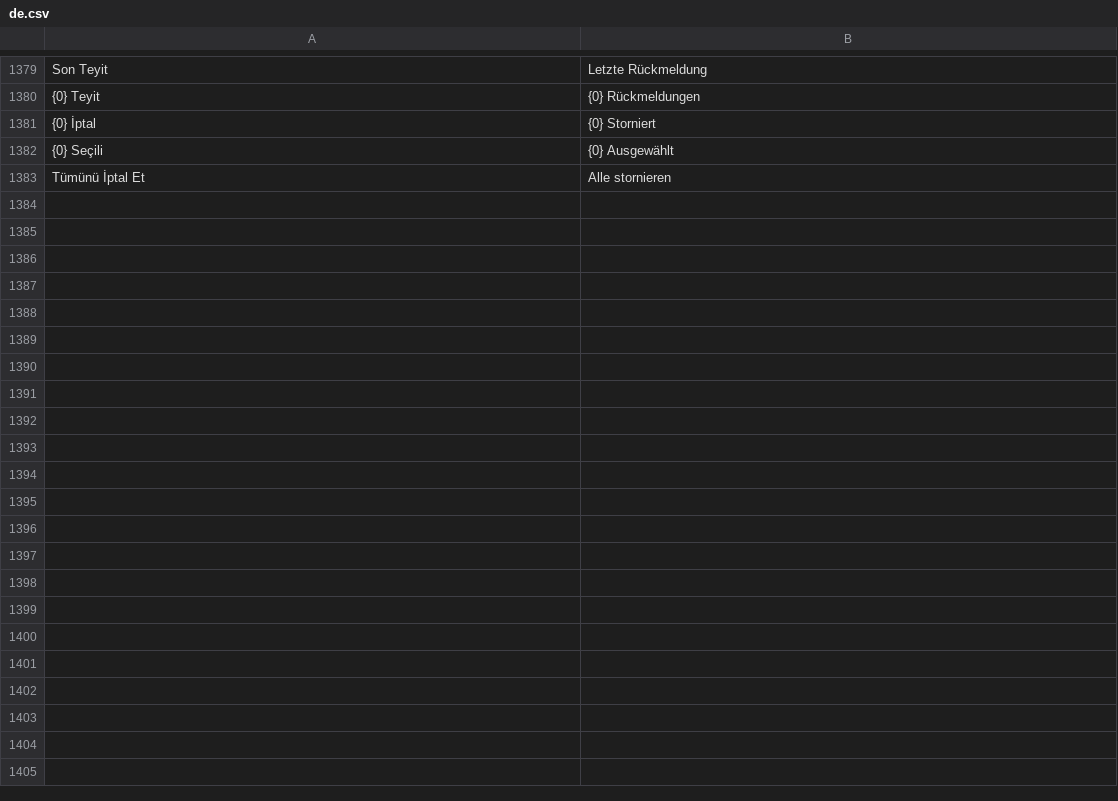
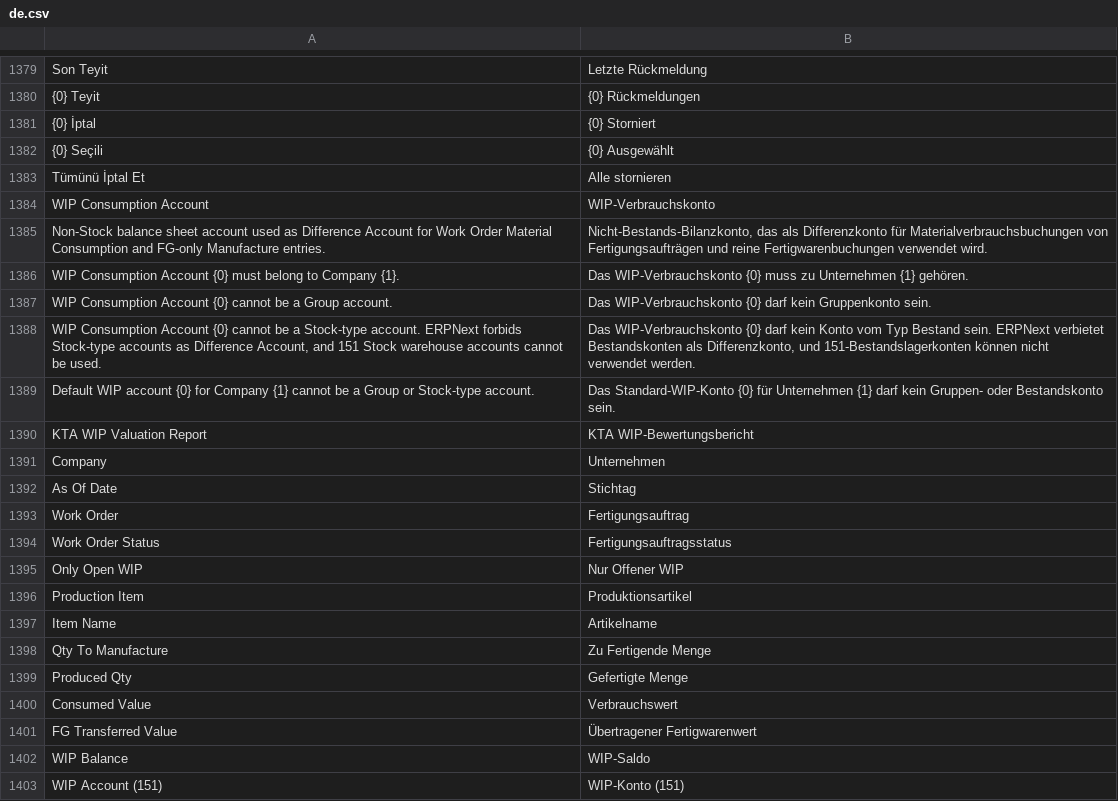
Before and after one commit to KTA-Endustri-Sistemleri/erpnextkta, a CSV file: erpnextkta/translations/de.csv, drawn as a sheet; only a part is shown, gaps mark what is left out; the diff covers the shown part only.

Commit message:
feat(shopfloor): add KTA WIP Valuation Report with tree breakdown
Add read-only GL-exact Script Report (KTA WIP Valuation Report) with
3-level Work Order -> Operation -> Raw Material drill-down.

- Sort Work Orders ascending and disable flat column sorting in tree
  mode while keeping client-side sorting enabled in flat summary mode
- Reconcile WIP Return Material Receipt and Journal Entry adjustments
  via WIP Return / Adjustment column without distorting L1/L2 sums
- Highlight Stopped, Closed, Completed, and Cancelled WOs with open
  WIP balances and add unit tests plus TR/EN/DE translations

```diff
--- a/erpnextkta/translations/de.csv
+++ b/erpnextkta/translations/de.csv
@@ -1383 +1383,21 @@ Son Teyit,Letzte Rückmeldung
 Tümünü İptal Et,Alle stornieren
+WIP Consumption Account,WIP-Verbrauchskonto
+Non-Stock balance sheet account used as Difference Account for Work Order Material Consumption and FG-only Manufacture entries.,"Nicht-Bestands-Bilanzkonto, das als Differenzkonto für Materialverbrauchsbuchungen von Fertigungsaufträgen und reine Fertigwarenbuchungen verwendet wird."
+WIP Consumption Account {0} must belong to Company {1}.,Das WIP-Verbrauchskonto {0} muss zu Unternehmen {1} gehören.
+WIP Consumption Account {0} cannot be a Group account.,Das WIP-Verbrauchskonto {0} darf kein Gruppenkonto sein.
+"WIP Consumption Account {0} cannot be a Stock-type account. ERPNext forbids Stock-type accounts as Difference Account, and 151 Stock warehouse accounts cannot be used.","Das WIP-Verbrauchskonto {0} darf kein Konto vom Typ Bestand sein. ERPNext verbietet Bestandskonten als Differenzkonto, und 151-Bestandslagerkonten können nicht verwendet werden."
+Default WIP account {0} for Company {1} cannot be a Group or Stock-type account.,Das Standard-WIP-Konto {0} für Unternehmen {1} darf kein Gruppen- oder Bestandskonto sein.
+KTA WIP Valuation Report,KTA WIP-Bewertungsbericht
+Company,Unternehmen
+As Of Date,Stichtag
+Work Order,Fertigungsauftrag
+Work Order Status,Fertigungsauftragsstatus
+Only Open WIP,Nur Offener WIP
+Production Item,Produktionsartikel
+Item Name,Artikelname
+Qty To Manufacture,Zu Fertigende Menge
+Produced Qty,Gefertigte Menge
+Consumed Value,Verbrauchswert
+FG Transferred Value,Übertragener Fertigwarenwert
+WIP Balance,WIP-Saldo
+WIP Account (151),WIP-Konto (151)
```
Also changed, not shown: 16 added rows elsewhere in this file, erpnextkta/translations/en.csv, erpnextkta/translations/tr.csv, 6 other files.
